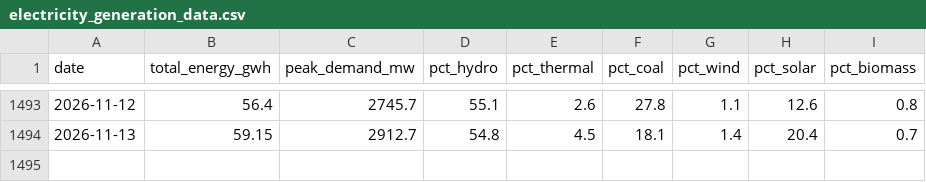
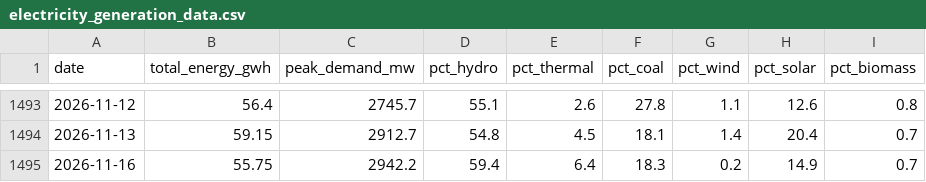
Before and after one commit to RashmikaD2001/CBSL-Electricity-R-Package-Testing, a CSV file: dataraw/electricity_generation_data.csv, drawn as a sheet; only a part is shown, gaps mark what is left out.

```diff
--- a/dataraw/electricity_generation_data.csv
+++ b/dataraw/electricity_generation_data.csv
@@ -1494 +1494,2 @@
 "2026-11-13",59.15,2912.7,54.8,4.5,18.1,1.4,20.4,0.7
+"2026-11-16",55.75,2942.2,59.4,6.4,18.3,0.2,14.9,0.7
```
Also changed, not shown: dataraw/electricity_energy_peak_data.csv, 1 other file.
